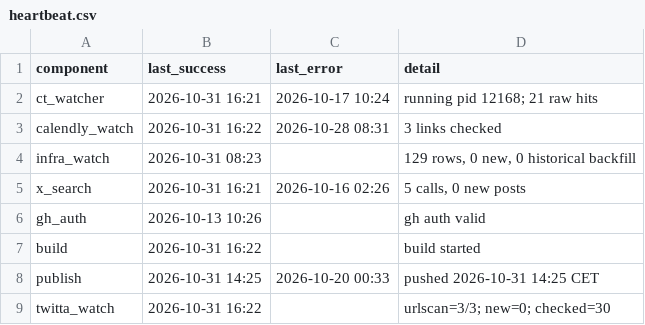
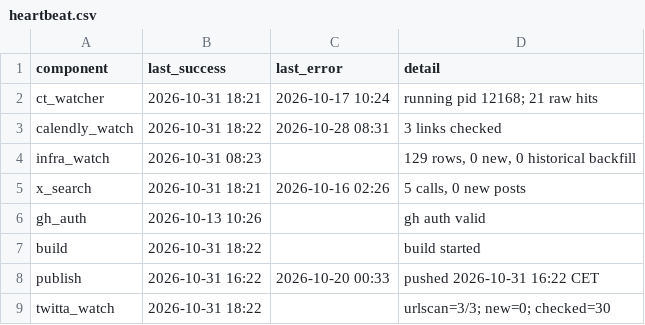
Before and after one commit to Dutchosintguy/X-phising-campaign-monitor, a CSV file: data/heartbeat.csv, drawn as a sheet.

```diff
--- a/data/heartbeat.csv
+++ b/data/heartbeat.csv
@@ -1,9 +1,9 @@
 component,last_success,last_error,detail
-ct_watcher,2026-10-31 16:21,2026-10-17 10:24,running pid 12168; 21 raw hits
-calendly_watch,2026-10-31 16:22,2026-10-28 08:31,3 links checked
+ct_watcher,2026-10-31 18:21,2026-10-17 10:24,running pid 12168; 21 raw hits
+calendly_watch,2026-10-31 18:22,2026-10-28 08:31,3 links checked
 infra_watch,2026-10-31 08:23,,"129 rows, 0 new, 0 historical backfill"
-x_search,2026-10-31 16:21,2026-10-16 02:26,"5 calls, 0 new posts"
+x_search,2026-10-31 18:21,2026-10-16 02:26,"5 calls, 0 new posts"
 gh_auth,2026-10-13 10:26,,gh auth valid
-build,2026-10-31 16:22,,build started
-publish,2026-10-31 14:25,2026-10-20 00:33,pushed 2026-10-31 14:25 CET
-twitta_watch,2026-10-31 16:22,,urlscan=3/3; new=0; checked=30
+build,2026-10-31 18:22,,build started
+publish,2026-10-31 16:22,2026-10-20 00:33,pushed 2026-10-31 16:22 CET
+twitta_watch,2026-10-31 18:22,,urlscan=3/3; new=0; checked=30
```
Also changed, not shown: data/alerts.csv, data/calendly_watch.csv, 6 other files.
